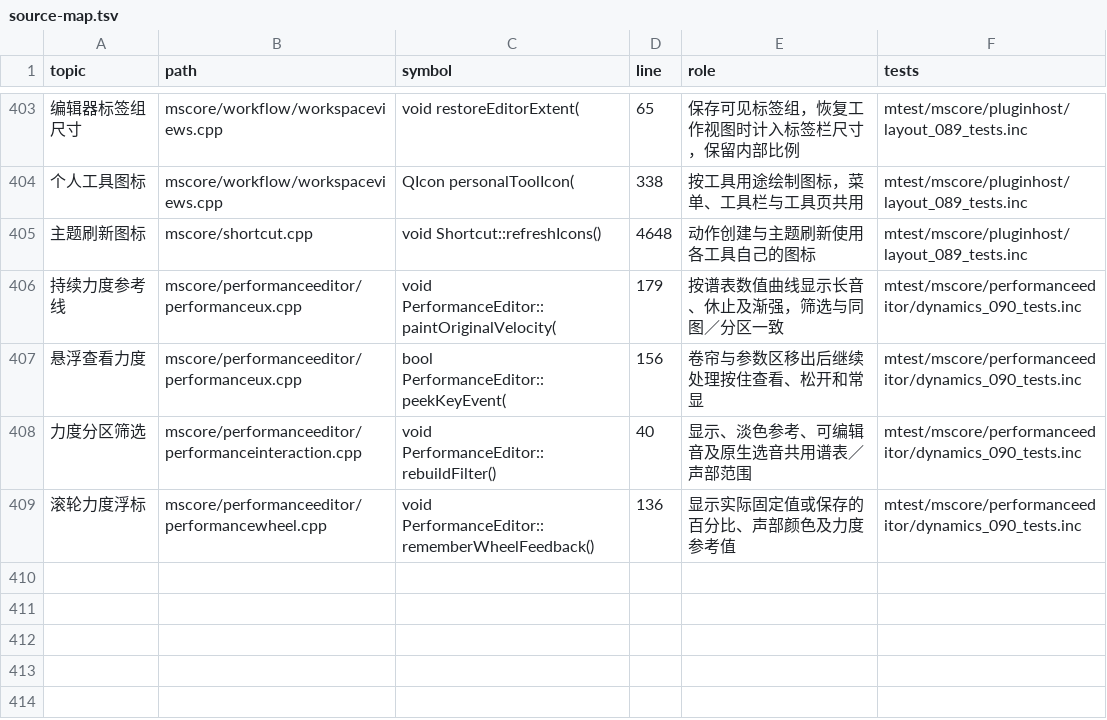
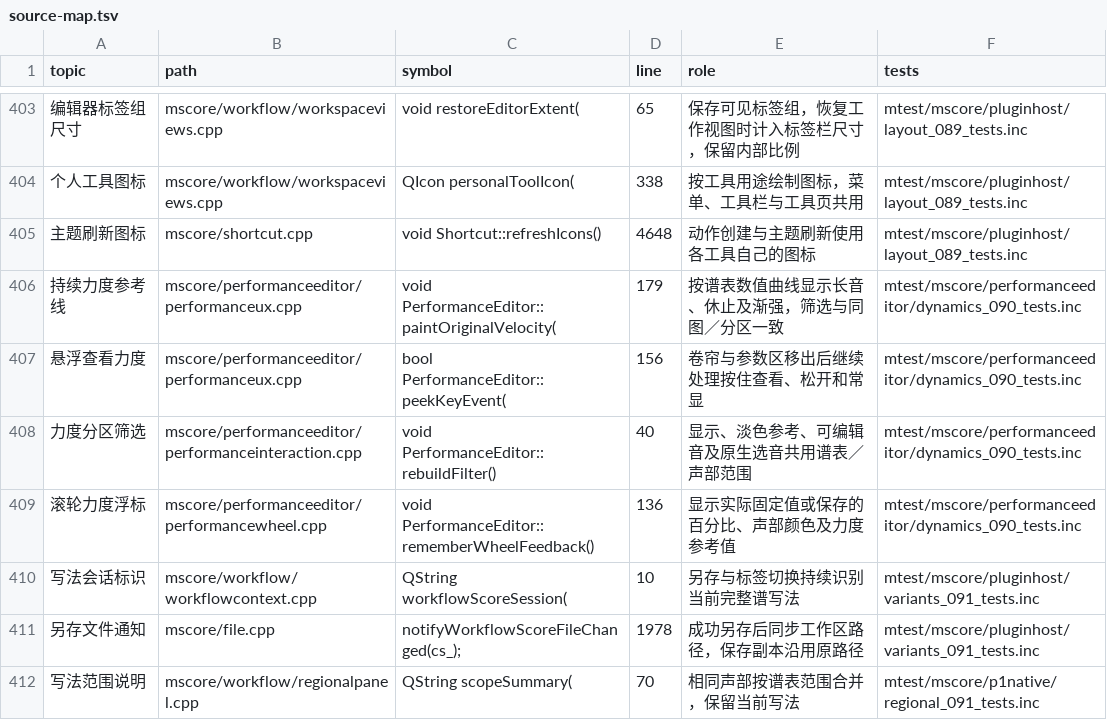
Before and after one commit to Freddd13/MuseScore, a TSV file: personal/docs/source-map.tsv, drawn as a sheet; only a part is shown, gaps mark what is left out; the diff names each change by its address in the sheet, - before the commit and + after, or states it on an @@ line.

Commit message:
Fix writing ownership after Save As and verify regional editing

```diff
--- a/personal/docs/source-map.tsv
+++ b/personal/docs/source-map.tsv
+row 410: 写法会话标识 | mscore/workflow/workflowcontext.cpp | QString workflowScoreSession( | 10 | 另存与标签切换持续识别当前完整谱写法 | mtest/mscore/pluginhost/variants_091_tests.inc
+row 411: 另存文件通知 | mscore/file.cpp | notifyWorkflowScoreFileChanged(cs_); | 1978 | 成功另存后同步工作区路径，保存副本沿用原路径 | mtest/mscore/pluginhost/variants_091_tests.inc
+row 412: 写法范围说明 | mscore/workflow/regionalpanel.cpp | QString scopeSummary( | 70 | 相同声部按谱表范围合并，保留当前写法 | mtest/mscore/p1native/regional_091_tests.inc
```
Also changed, not shown: 26 other files.
